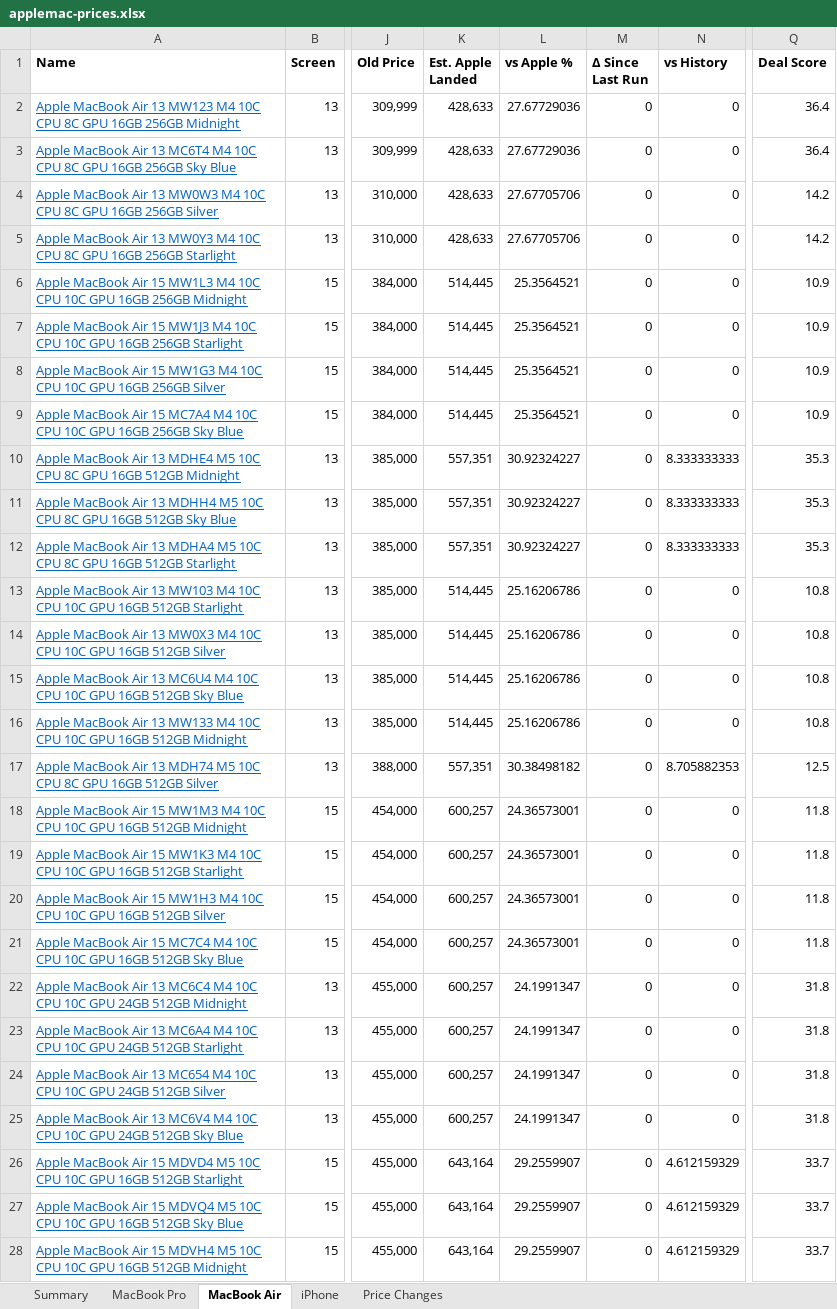
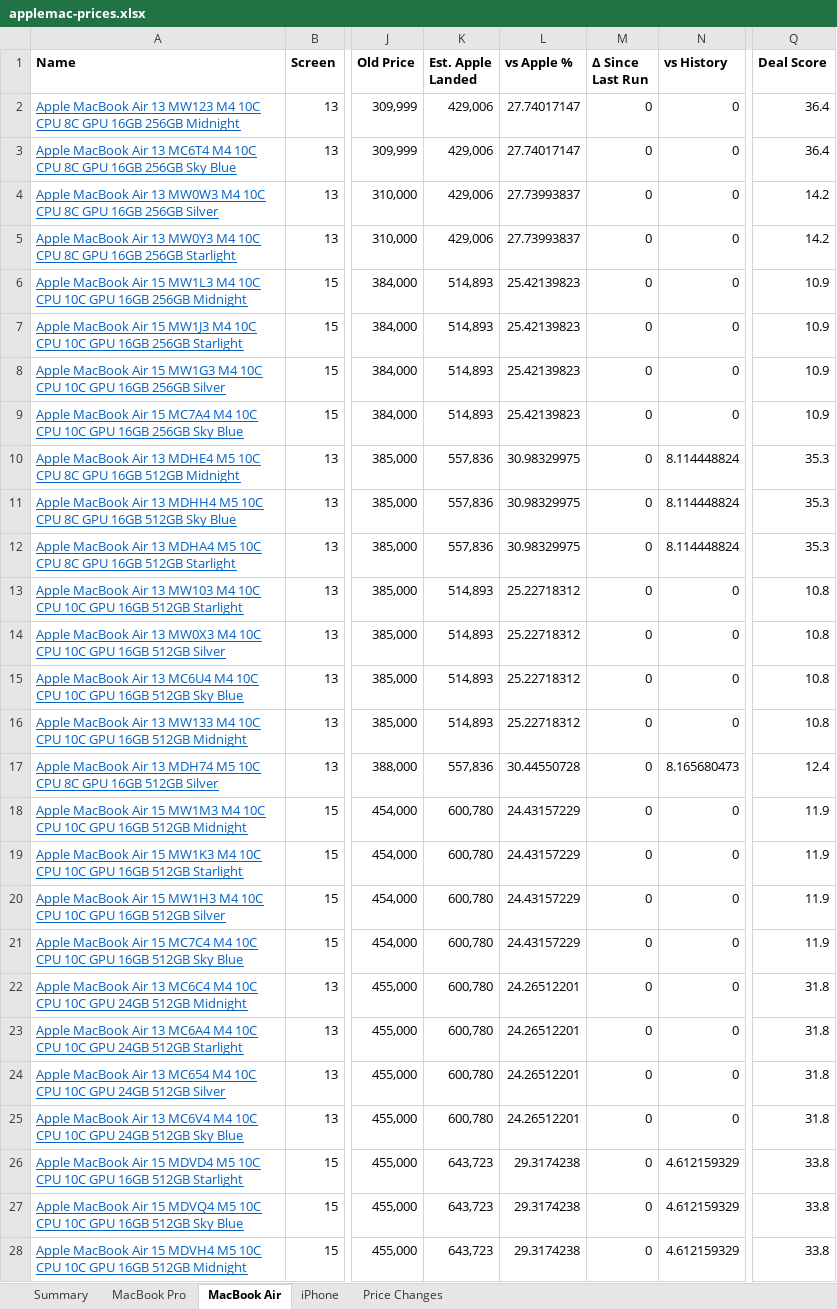
Before and after one commit to MrErrorSan/applemac-pk-tracker, an Excel workbook: web/downloads/applemac-prices.xlsx, sheet MacBook Air, drawn as a sheet; only a part is shown, gaps mark what is left out; values as stored, in another font and other column widths than the file's, no borders; conditional formats not drawn; the diff covers the shown part only; the diff names each change by its address in the sheet, - before the commit and + after, or states it on an @@ line.

```diff
--- a/web/downloads/applemac-prices.xlsx (sheet MacBook Air)
+++ b/web/downloads/applemac-prices.xlsx (sheet MacBook Air)
-K2:K5 (Est. Apple Landed): 428,633
+K2:K5 (Est. Apple Landed): 429,006
-L2:L3 (vs Apple %): 27.67729036
+L2:L3 (vs Apple %): 27.74017147
-L4:L5 (vs Apple %): 27.67705706
+L4:L5 (vs Apple %): 27.73993837
-K6:K9 (Est. Apple Landed): 514,445
+K6:K9 (Est. Apple Landed): 514,893
-L6:L9 (vs Apple %): 25.3564521
+L6:L9 (vs Apple %): 25.42139823
-K10:K12 (Est. Apple Landed): 557,351
+K10:K12 (Est. Apple Landed): 557,836
-L10:L12 (vs Apple %): 30.92324227
+L10:L12 (vs Apple %): 30.98329975
-N10:N12 (vs History): 8.333333333
+N10:N12 (vs History): 8.114448824
-K13:K16 (Est. Apple Landed): 514,445
+K13:K16 (Est. Apple Landed): 514,893
-L13:L16 (vs Apple %): 25.16206786
+L13:L16 (vs Apple %): 25.22718312
-K17 (Est. Apple Landed): 557,351
+K17 (Est. Apple Landed): 557,836
-L17 (vs Apple %): 30.38498182
+L17 (vs Apple %): 30.44550728
-N17 (vs History): 8.705882353
+N17 (vs History): 8.165680473
-Q17 (Deal Score): 12.5
+Q17 (Deal Score): 12.4
-K18:K25 (Est. Apple Landed): 600,257
+K18:K25 (Est. Apple Landed): 600,780
-L18:L21 (vs Apple %): 24.36573001
+L18:L21 (vs Apple %): 24.43157229
-Q18:Q21 (Deal Score): 11.8
+Q18:Q21 (Deal Score): 11.9
-L22:L25 (vs Apple %): 24.1991347
+L22:L25 (vs Apple %): 24.26512201
-K26:K28 (Est. Apple Landed): 643,164
+K26:K28 (Est. Apple Landed): 643,723
-L26:L28 (vs Apple %): 29.2559907
+L26:L28 (vs Apple %): 29.3174238
-Q26:Q28 (Deal Score): 33.7
+Q26:Q28 (Deal Score): 33.8
```
Also changed, not shown: 100 edited cells elsewhere in this sheet, sheet MacBook Pro, sheet iPhone, sheet Summary, 7 other files.
